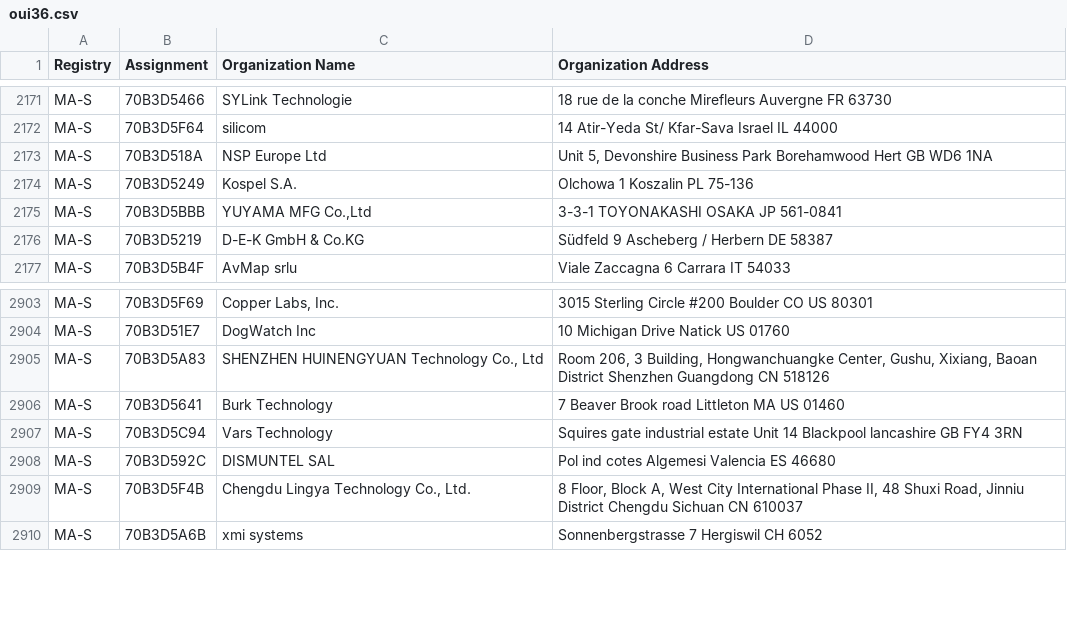
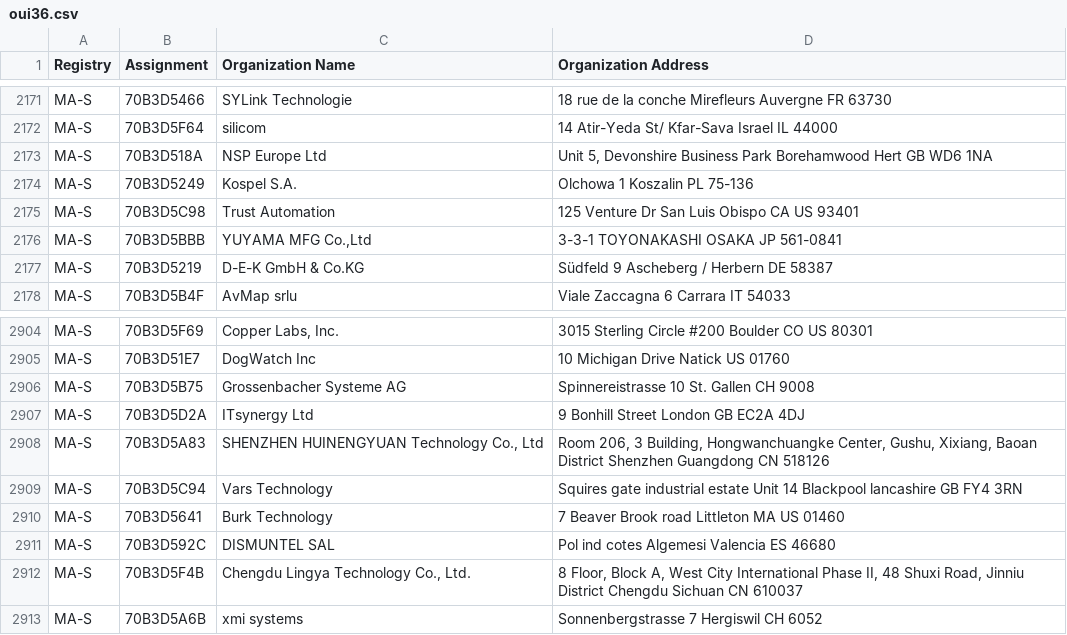
Before and after one commit to hdm/mac-tracker, a CSV file: data/ieee/oui36.csv, drawn as a sheet; only a part is shown, gaps mark what is left out.

```diff
--- a/data/ieee/oui36.csv
+++ b/data/ieee/oui36.csv
@@ -2174,2 +2174,3 @@ MA-S,70B3D518A,NSP Europe Ltd,"Unit 5, Devonshire Business Park Borehamwood Hert
 MA-S,70B3D5249,Kospel S.A.,Olchowa 1 Koszalin  PL 75-136
+MA-S,70B3D5C98,Trust Automation,125 Venture Dr San Luis Obispo CA US 93401
 MA-S,70B3D5BBB,"YUYAMA MFG Co.,Ltd",3-3-1 TOYONAKASHI OSAKA JP 561-0841
@@ -2904,5 +2905,7 @@ MA-S,70B3D5F69,"Copper Labs, Inc.",3015 Sterling Circle #200 Boulder CO US 80301
 MA-S,70B3D51E7,DogWatch Inc,10 Michigan Drive Natick  US 01760
+MA-S,70B3D5B75,Grossenbacher Systeme AG,Spinnereistrasse 10 St. Gallen  CH 9008
+MA-S,70B3D5D2A,ITsynergy Ltd,9 Bonhill Street London  GB EC2A 4DJ
 MA-S,70B3D5A83,"SHENZHEN HUINENGYUAN Technology Co., Ltd","Room 206, 3 Building, Hongwanchuangke Center, Gushu, Xixiang, Baoan District Shenzhen Guangdong CN 518126 "
+MA-S,70B3D5C94,Vars Technology ,Squires gate industrial estate Unit 14 Blackpool lancashire  GB FY4 3RN
 MA-S,70B3D5641,Burk Technology,7 Beaver Brook road Littleton MA US 01460
-MA-S,70B3D5C94,Vars Technology ,Squires gate industrial estate Unit 14 Blackpool lancashire  GB FY4 3RN
 MA-S,70B3D592C,DISMUNTEL SAL,Pol ind cotes Algemesi Valencia ES 46680
```
Also changed, not shown: 10 other files.
